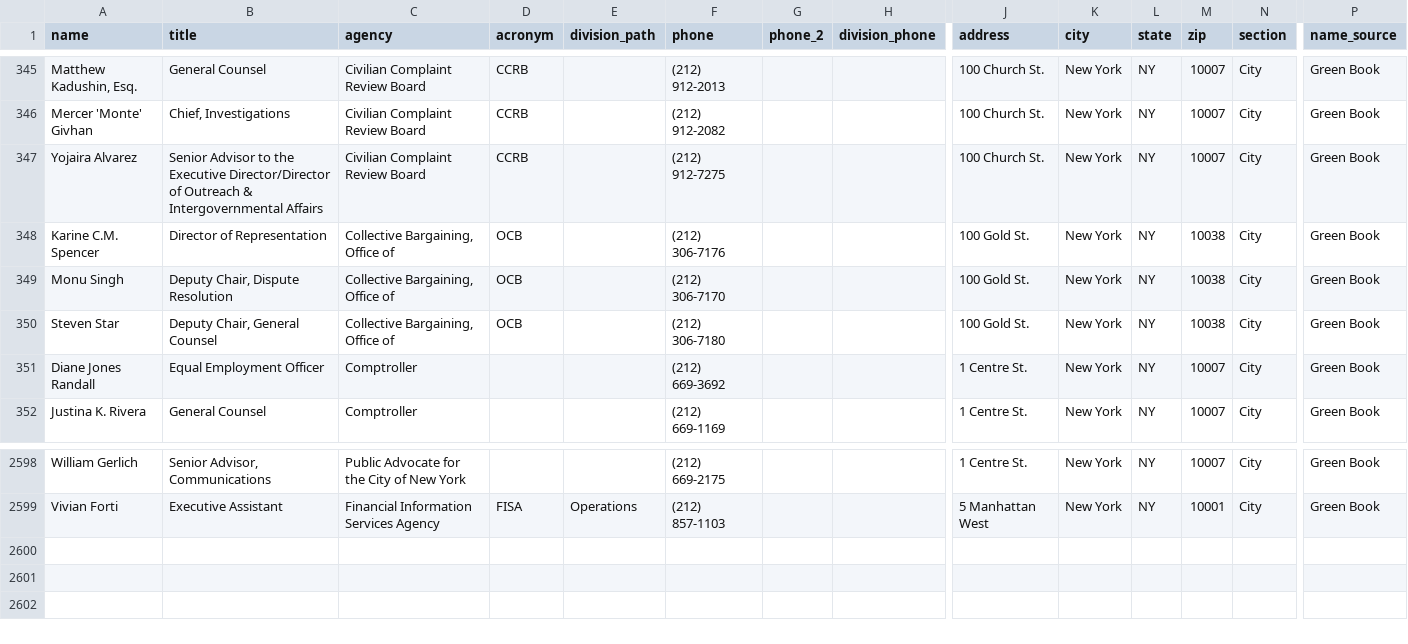
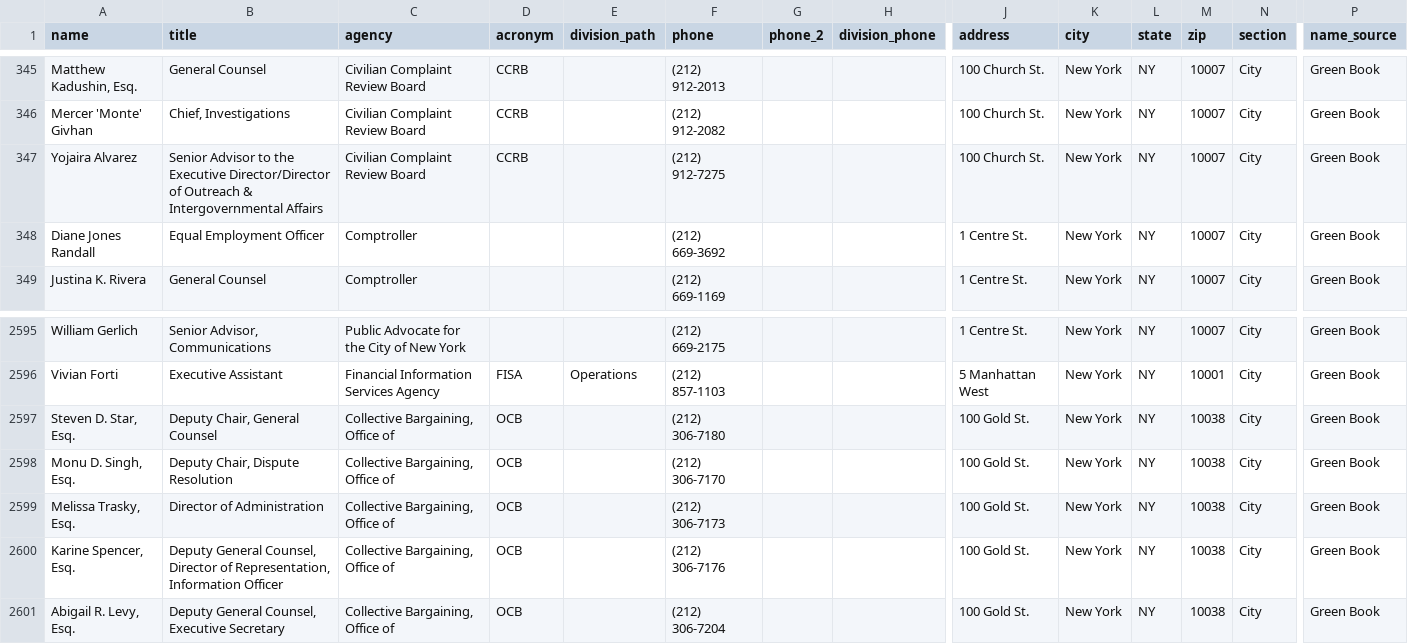
Before and after one commit to joshgreenman1973/nyc-green-book, a CSV file: docs/data/greenbook.csv, drawn as a sheet; only a part is shown, gaps mark what is left out; removed rows and columns are numbered as before the commit, all else as after; rows hold the shown columns only; the diff names each change by its address in the sheet, - before the commit and + after, or states it on an @@ line.

Commit message:
Refresh directory 2026-09-28

```diff
--- a/docs/data/greenbook.csv
+++ b/docs/data/greenbook.csv
-row 348: Karine C.M. Spencer | Director of Representation | Collective Bargaining, Office of | OCB |  | (212) 306-7176 |  |  | 100 Gold St. | New York | NY | 10038 | City | Green Book
-row 349: Monu Singh | Deputy Chair, Dispute Resolution | Collective Bargaining, Office of | OCB |  | (212) 306-7170 |  |  | 100 Gold St. | New York | NY | 10038 | City | Green Book
-row 350: Steven Star | Deputy Chair, General Counsel | Collective Bargaining, Office of | OCB |  | (212) 306-7180 |  |  | 100 Gold St. | New York | NY | 10038 | City | Green Book
+row 2597: Steven D. Star, Esq. | Deputy Chair, General Counsel | Collective Bargaining, Office of | OCB |  | (212) 306-7180 |  |  | 100 Gold St. | New York | NY | 10038 | City | Green Book
+row 2598: Monu D. Singh, Esq. | Deputy Chair, Dispute Resolution | Collective Bargaining, Office of | OCB |  | (212) 306-7170 |  |  | 100 Gold St. | New York | NY | 10038 | City | Green Book
+row 2599: Melissa Trasky, Esq. | Director of Administration | Collective Bargaining, Office of | OCB |  | (212) 306-7173 |  |  | 100 Gold St. | New York | NY | 10038 | City | Green Book
+row 2600: Karine Spencer, Esq. | Deputy General Counsel, Director of Representation, Information Officer | Collective Bargaining, Office of | OCB |  | (212) 306-7176 |  |  | 100 Gold St. | New York | NY | 10038 | City | Green Book
+row 2601: Abigail R. Levy, Esq. | Deputy General Counsel, Executive Secretary | Collective Bargaining, Office of | OCB |  | (212) 306-7204 |  |  | 100 Gold St. | New York | NY | 10038 | City | Green Book
```
Also changed, not shown: 1 other file.
